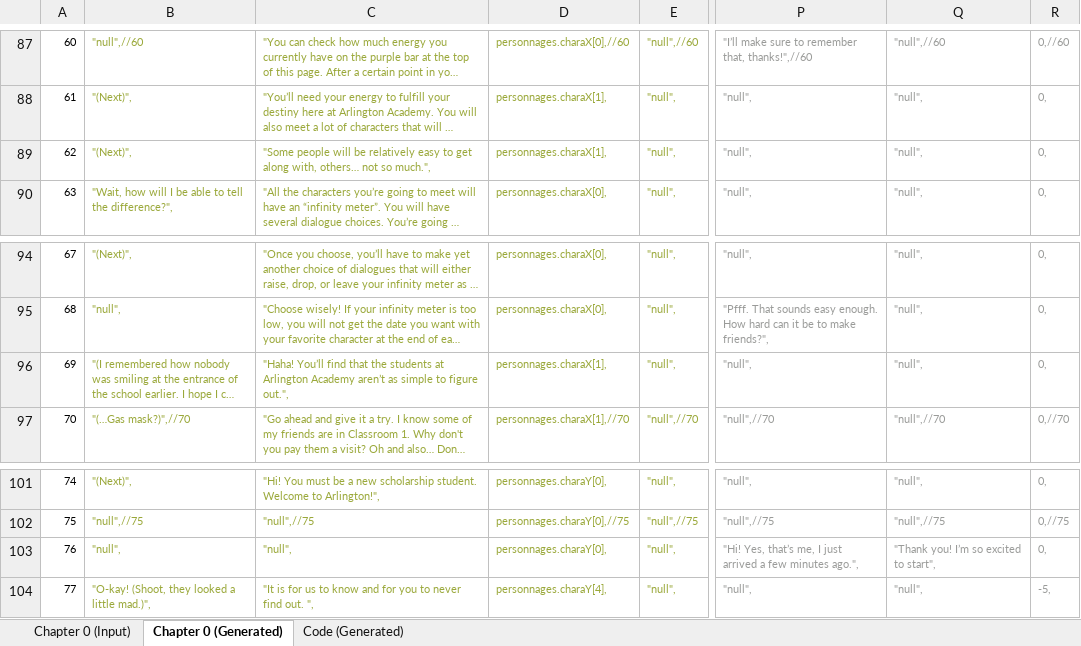
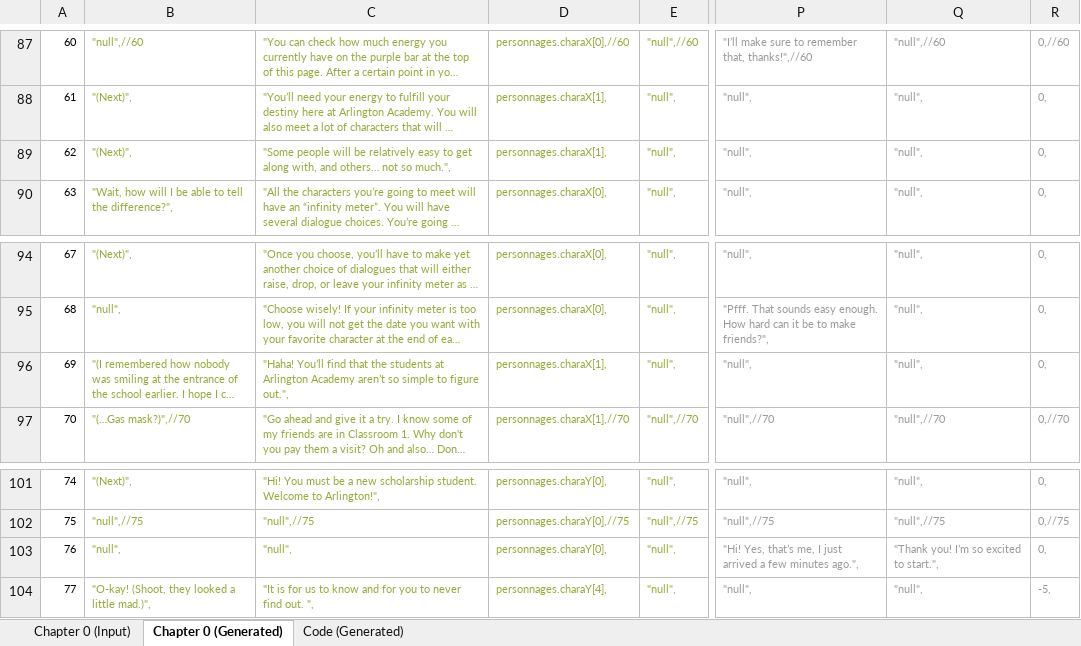
Before and after one commit to Lightshadow226/se, an Excel workbook: chapters (excel)/SE - Chapter 0 Input.xlsx, sheet Chapter 0 (Generated), drawn as a sheet; only a part is shown, gaps mark what is left out; long unchanged cells end in …; values as stored, in another font and other column widths than the file's, no borders; the diff covers the shown part only; the diff names each change by its address in the sheet, - before the commit and + after, or states it on an @@ line.

```diff
--- a/chapters (excel)/SE - Chapter 0 Input.xlsx (sheet Chapter 0 (Generated))
+++ b/chapters (excel)/SE - Chapter 0 Input.xlsx (sheet Chapter 0 (Generated))
-C89: …along with, others… not…
+C89: …along with, and others… not…
-C96: …Academy aren’t as simple to…
+C96: …Academy aren’t so simple to…
-Q103: "Thank you! I’m so excited to start",
+Q103: "Thank you! I’m so excited to start.",
```
Also changed, not shown: 23 edited cells elsewhere in this sheet, sheet Chapter 0 (Input), sheet Code (Generated), chapters (excel)/SE - Chapter 1 Input.xlsx, 5 other files.
